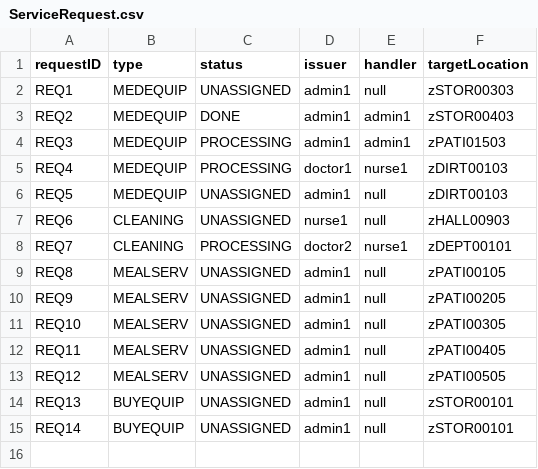
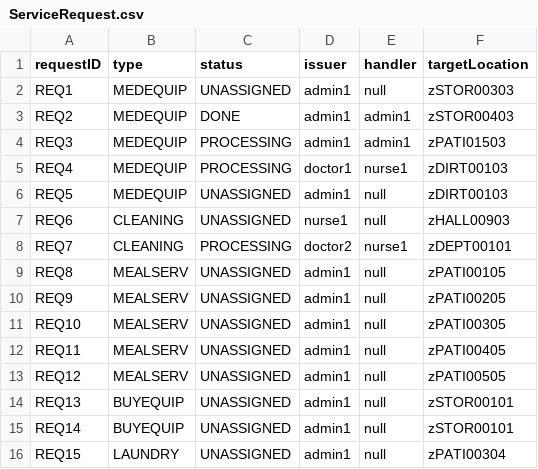
Before and after one commit to CS3733-D22-Team-Z/Iteration4, a CSV file: ServiceRequest.csv, drawn as a sheet; the diff names each change by its address in the sheet, - before the commit and + after, or states it on an @@ line.

Commit message:
Full implementation of laundry service request

```diff
--- a/ServiceRequest.csv
+++ b/ServiceRequest.csv
+row 16: REQ15 | LAUNDRY | UNASSIGNED | admin1 | null | zPATI00304
```
Also changed, not shown: 10 other files.
